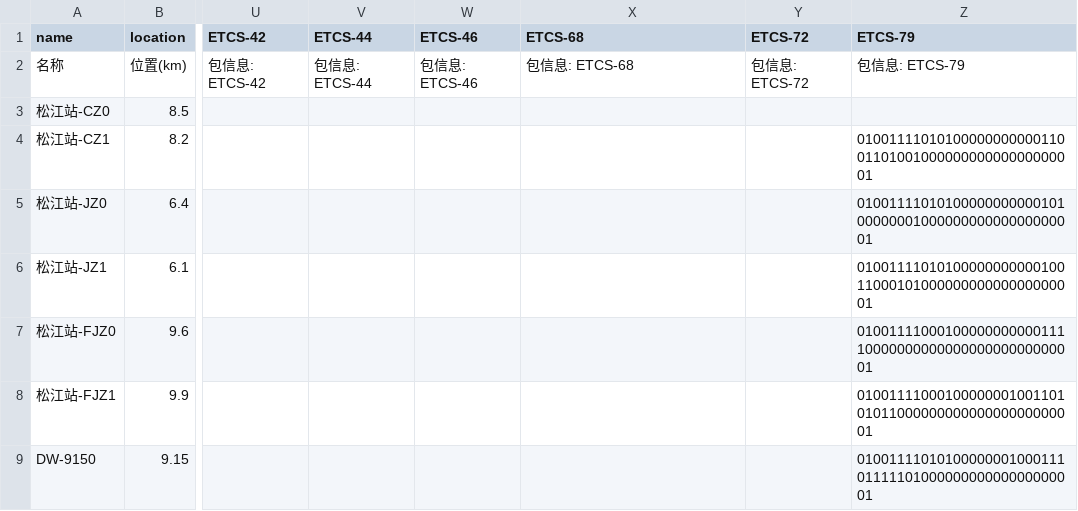
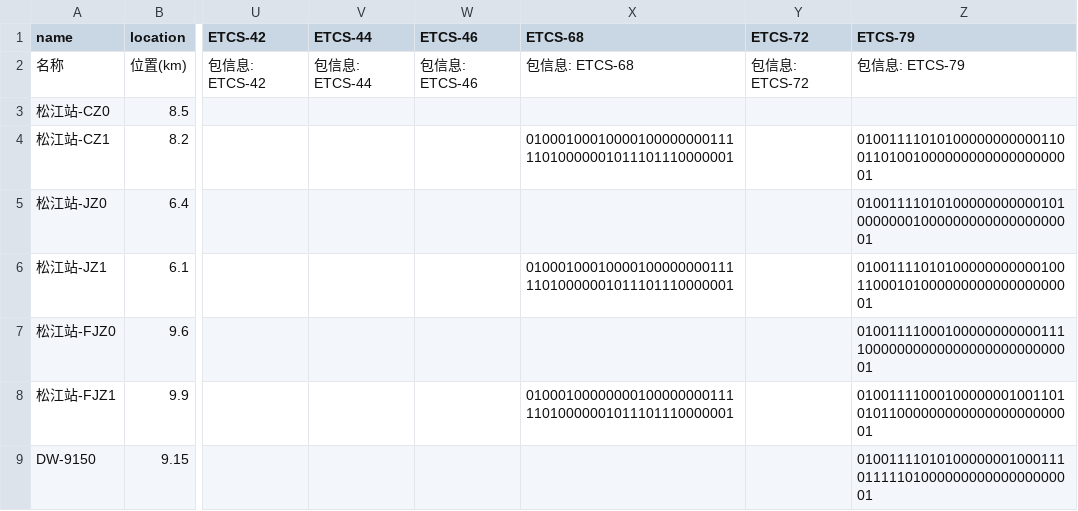
Before and after one commit to ChlorophyTeio/Balise_Tester, a CSV file: data/config/balises.csv, drawn as a sheet; only a part is shown, gaps mark what is left out; the diff names each change by its address in the sheet, - before the commit and + after, or states it on an @@ line.

```diff
--- a/data/config/balises.csv
+++ b/data/config/balises.csv
-X4 (ETCS-68): (empty)
+X4 (ETCS-68): 0100010001000010000000011111010000001011101110000001
-X6 (ETCS-68): (empty)
+X6 (ETCS-68): 0100010001000010000000011111010000001011101110000001
-X8 (ETCS-68): (empty)
+X8 (ETCS-68): 0100010000000010000000011111010000001011101110000001
```
Also changed, not shown: data/map/1.csv, 1 other file.
